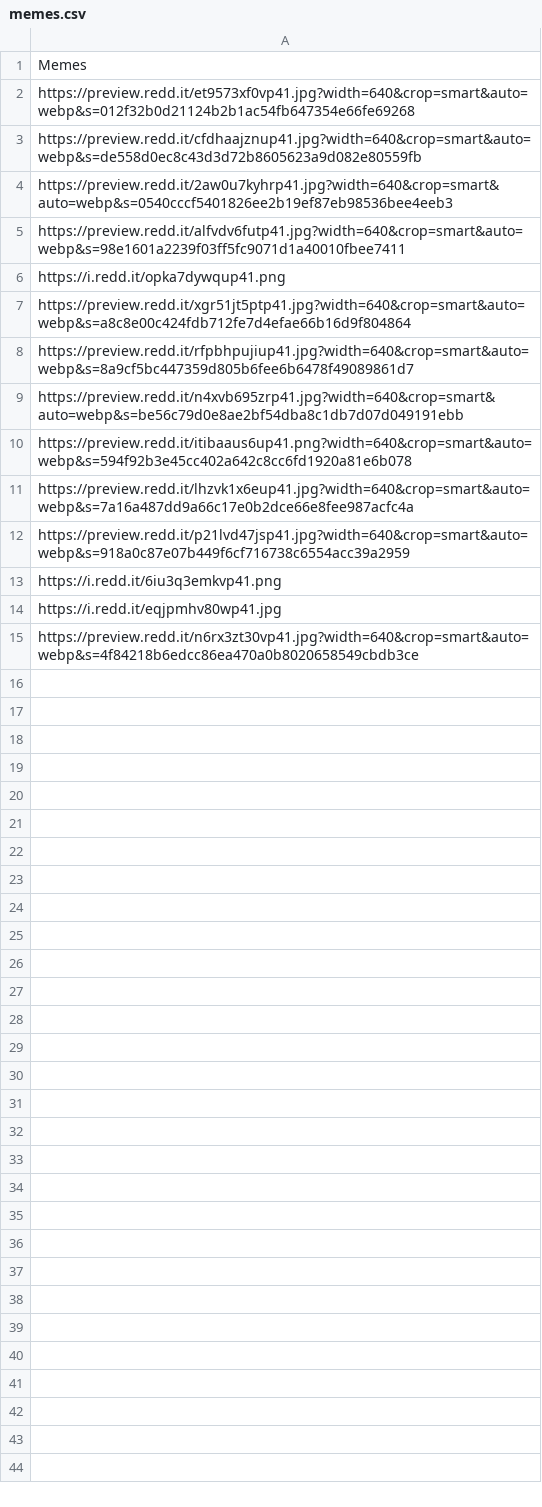
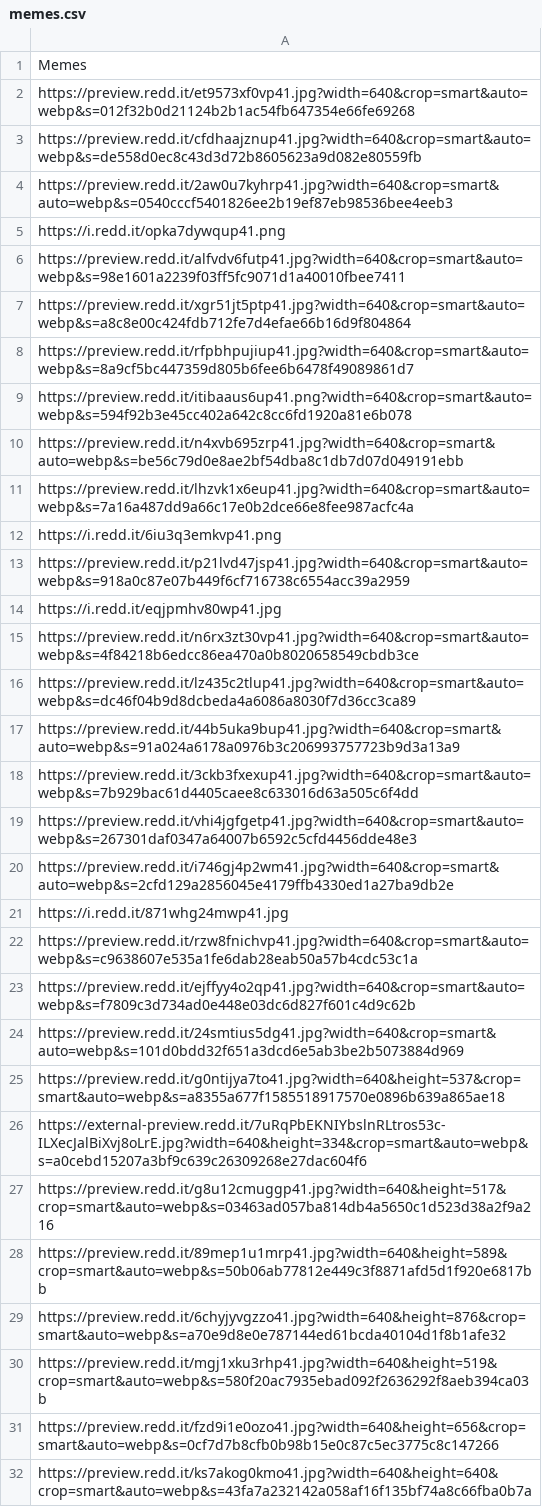
Before and after one commit to zdsteele/covidtexas, a CSV file: static/csv/memes.csv, drawn as a sheet; only a part is shown; the diff covers the shown part only.

```diff
--- a/static/csv/memes.csv
+++ b/static/csv/memes.csv
@@ -4,12 +4,29 @@ https://preview.redd.it/cfdhaajznup41.jpg?width=640&crop=smart&auto=webp&s=de558
 https://preview.redd.it/2aw0u7kyhrp41.jpg?width=640&crop=smart&auto=webp&s=0540cccf5401826ee2b19ef87eb98536bee4eeb3
+https://i.redd.it/opka7dywqup41.png
 https://preview.redd.it/alfvdv6futp41.jpg?width=640&crop=smart&auto=webp&s=98e1601a2239f03ff5fc9071d1a40010fbee7411
-https://i.redd.it/opka7dywqup41.png
 https://preview.redd.it/xgr51jt5ptp41.jpg?width=640&crop=smart&auto=webp&s=a8c8e00c424fdb712fe7d4efae66b16d9f804864
 https://preview.redd.it/rfpbhpujiup41.jpg?width=640&crop=smart&auto=webp&s=8a9cf5bc447359d805b6fee6b6478f49089861d7
+https://preview.redd.it/itibaaus6up41.png?width=640&crop=smart&auto=webp&s=594f92b3e45cc402a642c8cc6fd1920a81e6b078
 https://preview.redd.it/n4xvb695zrp41.jpg?width=640&crop=smart&auto=webp&s=be56c79d0e8ae2bf54dba8c1db7d07d049191ebb
-https://preview.redd.it/itibaaus6up41.png?width=640&crop=smart&auto=webp&s=594f92b3e45cc402a642c8cc6fd1920a81e6b078
 https://preview.redd.it/lhzvk1x6eup41.jpg?width=640&crop=smart&auto=webp&s=7a16a487dd9a66c17e0b2dce66e8fee987acfc4a
+https://i.redd.it/6iu3q3emkvp41.png
 https://preview.redd.it/p21lvd47jsp41.jpg?width=640&crop=smart&auto=webp&s=918a0c87e07b449f6cf716738c6554acc39a2959
-https://i.redd.it/6iu3q3emkvp41.png
 https://i.redd.it/eqjpmhv80wp41.jpg
 https://preview.redd.it/n6rx3zt30vp41.jpg?width=640&crop=smart&auto=webp&s=4f84218b6edcc86ea470a0b8020658549cbdb3ce
+https://preview.redd.it/lz435c2tlup41.jpg?width=640&crop=smart&auto=webp&s=dc46f04b9d8dcbeda4a6086a8030f7d36cc3ca89
+https://preview.redd.it/44b5uka9bup41.jpg?width=640&crop=smart&auto=webp&s=91a024a6178a0976b3c206993757723b9d3a13a9
+https://preview.redd.it/3ckb3fxexup41.jpg?width=640&crop=smart&auto=webp&s=7b929bac61d4405caee8c633016d63a505c6f4dd
+https://preview.redd.it/vhi4jgfgetp41.jpg?width=640&crop=smart&auto=webp&s=267301daf0347a64007b6592c5cfd4456dde48e3
+https://preview.redd.it/i746gj4p2wm41.jpg?width=640&crop=smart&auto=webp&s=2cfd129a2856045e4179ffb4330ed1a27ba9db2e
+https://i.redd.it/871whg24mwp41.jpg
+https://preview.redd.it/rzw8fnichvp41.jpg?width=640&crop=smart&auto=webp&s=c9638607e535a1fe6dab28eab50a57b4cdc53c1a
+https://preview.redd.it/ejffyy4o2qp41.jpg?width=640&crop=smart&auto=webp&s=f7809c3d734ad0e448e03dc6d827f601c4d9c62b
+https://preview.redd.it/24smtius5dg41.jpg?width=640&crop=smart&auto=webp&s=101d0bdd32f651a3dcd6e5ab3be2b5073884d969
+https://preview.redd.it/g0ntijya7to41.jpg?width=640&height=537&crop=smart&auto=webp&s=a8355a677f1585518917570e0896b639a865ae18
+https://external-preview.redd.it/7uRqPbEKNIYbslnRLtros53c-ILXecJalBiXvj8oLrE.jpg?width=640&height=334&crop=smart&auto=webp&s=a0cebd15207a3bf9c639c26309268e27dac604f6
+https://preview.redd.it/g8u12cmuggp41.jpg?width=640&height=517&crop=smart&auto=webp&s=03463ad057ba814db4a5650c1d523d38a2f9a216
+https://preview.redd.it/89mep1u1mrp41.jpg?width=640&height=589&crop=smart&auto=webp&s=50b06ab77812e449c3f8871afd5d1f920e6817bb
+https://preview.redd.it/6chyjyvgzzo41.jpg?width=640&height=876&crop=smart&auto=webp&s=a70e9d8e0e787144ed61bcda40104d1f8b1afe32
+https://preview.redd.it/mgj1xku3rhp41.jpg?width=640&height=519&crop=smart&auto=webp&s=580f20ac7935ebad092f2636292f8aeb394ca03b
+https://preview.redd.it/fzd9i1e0ozo41.jpg?width=640&height=656&crop=smart&auto=webp&s=0cf7d7b8cfb0b98b15e0c87c5ec3775c8c147266
+https://preview.redd.it/ks7akog0kmo41.jpg?width=640&height=640&crop=smart&auto=webp&s=43fa7a232142a058af16f135bf74a8c66fba0b7a
```
Also changed, not shown: 19 added rows elsewhere in this file, 1 other file.
